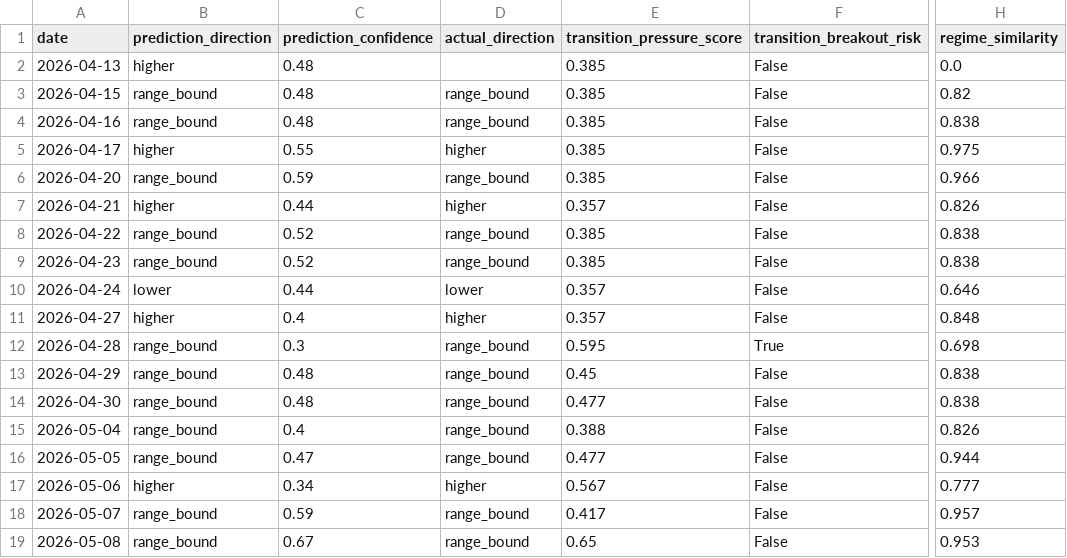
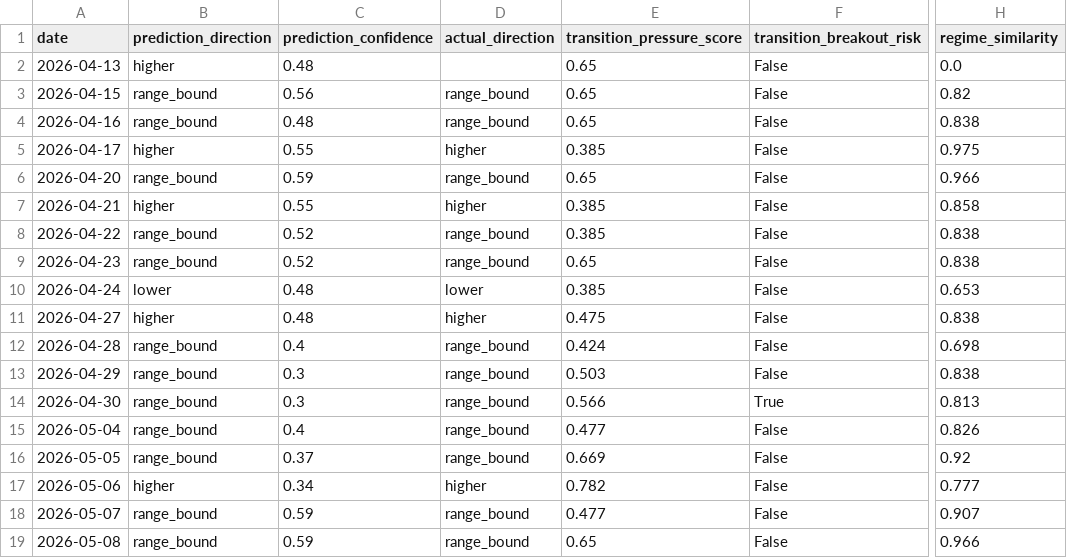
Before and after one commit to h-j/dp-core-phase1-substrate-v3, a CSV file: market/replay/output/prediction_analysis.csv, drawn as a sheet; only a part is shown, gaps mark what is left out; the diff covers the shown part only; the diff names each change by its address in the sheet, - before the commit and + after, or states it on an @@ line.

```diff
--- a/market/replay/output/prediction_analysis.csv
+++ b/market/replay/output/prediction_analysis.csv
-E2:E4 (transition_pressure_score): 0.385
+E2:E4 (transition_pressure_score): 0.65
-C3 (prediction_confidence): 0.48
+C3 (prediction_confidence): 0.56
-E6 (transition_pressure_score): 0.385
+E6 (transition_pressure_score): 0.65
-C7 (prediction_confidence): 0.44
+C7 (prediction_confidence): 0.55
-E7 (transition_pressure_score): 0.357
+E7 (transition_pressure_score): 0.385
-H7 (regime_similarity): 0.826
+H7 (regime_similarity): 0.858
-E9 (transition_pressure_score): 0.385
+E9 (transition_pressure_score): 0.65
-C10 (prediction_confidence): 0.44
+C10 (prediction_confidence): 0.48
-E10 (transition_pressure_score): 0.357
+E10 (transition_pressure_score): 0.385
-H10 (regime_similarity): 0.646
+H10 (regime_similarity): 0.653
-C11 (prediction_confidence): 0.4
+C11 (prediction_confidence): 0.48
-E11 (transition_pressure_score): 0.357
+E11 (transition_pressure_score): 0.475
-H11 (regime_similarity): 0.848
+H11 (regime_similarity): 0.838
-C12 (prediction_confidence): 0.3
+C12 (prediction_confidence): 0.4
-E12 (transition_pressure_score): 0.595
+E12 (transition_pressure_score): 0.424
-F12 (transition_breakout_risk): True
+F12 (transition_breakout_risk): False
-C13:C14 (prediction_confidence): 0.48
+C13:C14 (prediction_confidence): 0.3
-E13 (transition_pressure_score): 0.45
+E13 (transition_pressure_score): 0.503
-E14 (transition_pressure_score): 0.477
+E14 (transition_pressure_score): 0.566
-F14 (transition_breakout_risk): False
+F14 (transition_breakout_risk): True
-H14 (regime_similarity): 0.838
+H14 (regime_similarity): 0.813
-E15 (transition_pressure_score): 0.388
+E15 (transition_pressure_score): 0.477
-C16 (prediction_confidence): 0.47
+C16 (prediction_confidence): 0.37
-E16 (transition_pressure_score): 0.477
+E16 (transition_pressure_score): 0.669
-H16 (regime_similarity): 0.944
+H16 (regime_similarity): 0.92
-E17 (transition_pressure_score): 0.567
+E17 (transition_pressure_score): 0.782
-E18 (transition_pressure_score): 0.417
+E18 (transition_pressure_score): 0.477
-H18 (regime_similarity): 0.957
+H18 (regime_similarity): 0.907
-C19 (prediction_confidence): 0.67
+C19 (prediction_confidence): 0.59
-H19 (regime_similarity): 0.953
+H19 (regime_similarity): 0.966
```
Also changed, not shown: 61 edited cells elsewhere in this file, 10 other files.
